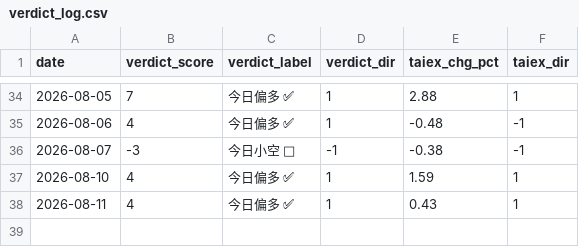
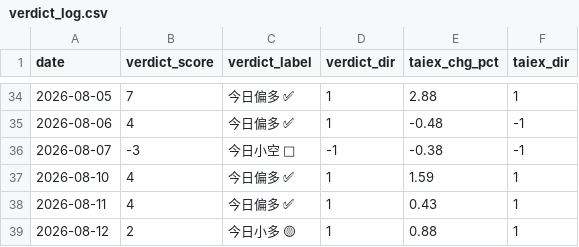
Before and after one commit to freshshine1/twse-dashboard, a CSV file: processed/verdict_log.csv, drawn as a sheet; only a part is shown, gaps mark what is left out; the diff names each change by its address in the sheet, - before the commit and + after, or states it on an @@ line.

```diff
--- a/processed/verdict_log.csv
+++ b/processed/verdict_log.csv
+row 39: 2026-08-12 | 2 | 今日小多 🟡 | 1 | 0.88 | 1
```
Also changed, not shown: processed/run_log.csv, processed/signal_log.csv, 6 other files.
